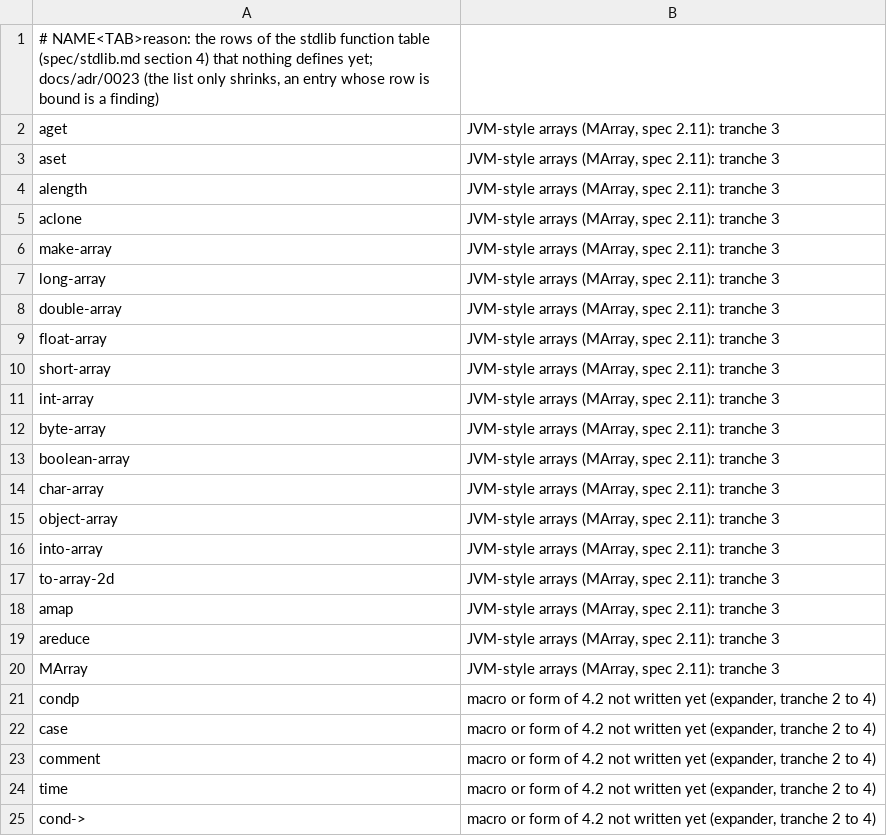
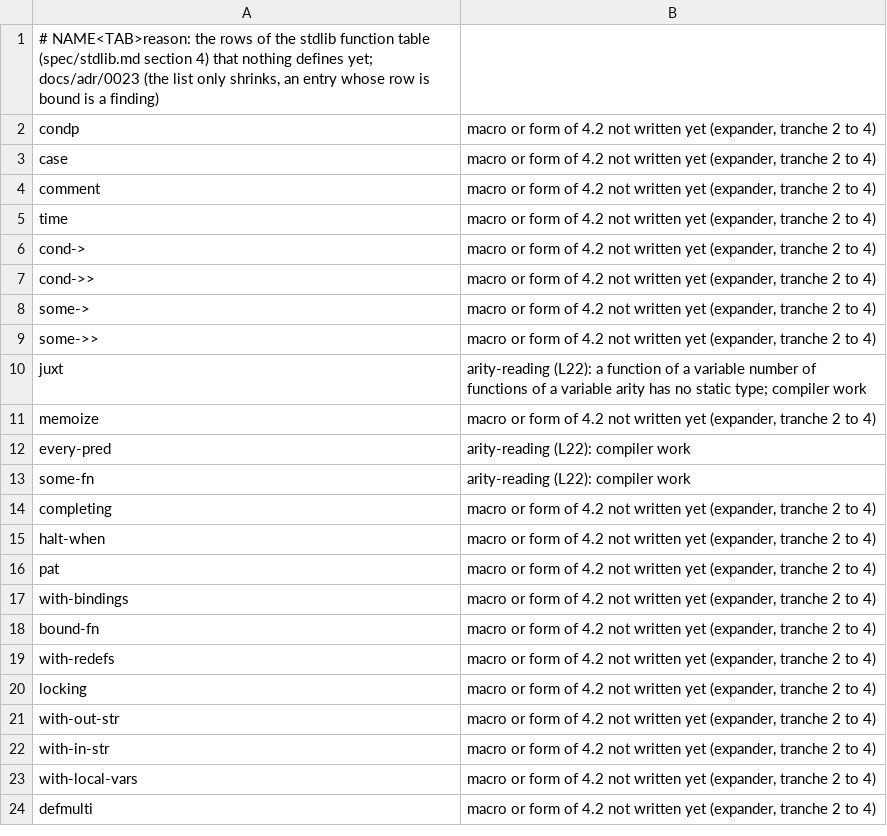
Before and after one commit to tailoredshapes/fibber, a TSV file: docs/adr/0023-unbound-rows.tsv, drawn as a sheet; only a part is shown; the shorter side is filled out with more unchanged rows.

```diff
--- a/docs/adr/0023-unbound-rows.tsv
+++ b/docs/adr/0023-unbound-rows.tsv
@@ -1,21 +1,2 @@
 # NAME<TAB>reason: the rows of the stdlib function table (spec/stdlib.md section 4) that nothing defines yet; docs/adr/0023 (the list only shrinks, an entry whose row is bound is a finding)
-aget	JVM-style arrays (MArray, spec 2.11): tranche 3
-aset	JVM-style arrays (MArray, spec 2.11): tranche 3
-alength	JVM-style arrays (MArray, spec 2.11): tranche 3
-aclone	JVM-style arrays (MArray, spec 2.11): tranche 3
-make-array	JVM-style arrays (MArray, spec 2.11): tranche 3
-long-array	JVM-style arrays (MArray, spec 2.11): tranche 3
-double-array	JVM-style arrays (MArray, spec 2.11): tranche 3
-float-array	JVM-style arrays (MArray, spec 2.11): tranche 3
-short-array	JVM-style arrays (MArray, spec 2.11): tranche 3
-int-array	JVM-style arrays (MArray, spec 2.11): tranche 3
-byte-array	JVM-style arrays (MArray, spec 2.11): tranche 3
-boolean-array	JVM-style arrays (MArray, spec 2.11): tranche 3
-char-array	JVM-style arrays (MArray, spec 2.11): tranche 3
-object-array	JVM-style arrays (MArray, spec 2.11): tranche 3
-into-array	JVM-style arrays (MArray, spec 2.11): tranche 3
-to-array-2d	JVM-style arrays (MArray, spec 2.11): tranche 3
-amap	JVM-style arrays (MArray, spec 2.11): tranche 3
-areduce	JVM-style arrays (MArray, spec 2.11): tranche 3
-MArray	JVM-style arrays (MArray, spec 2.11): tranche 3
 condp	macro or form of 4.2 not written yet (expander, tranche 2 to 4)
```
Also changed, not shown: 10 other files.
